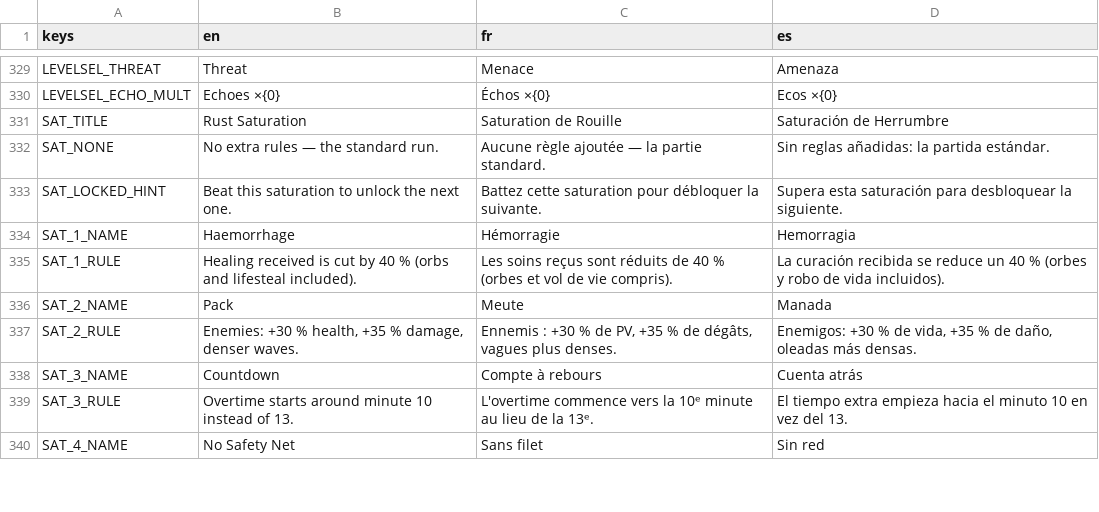
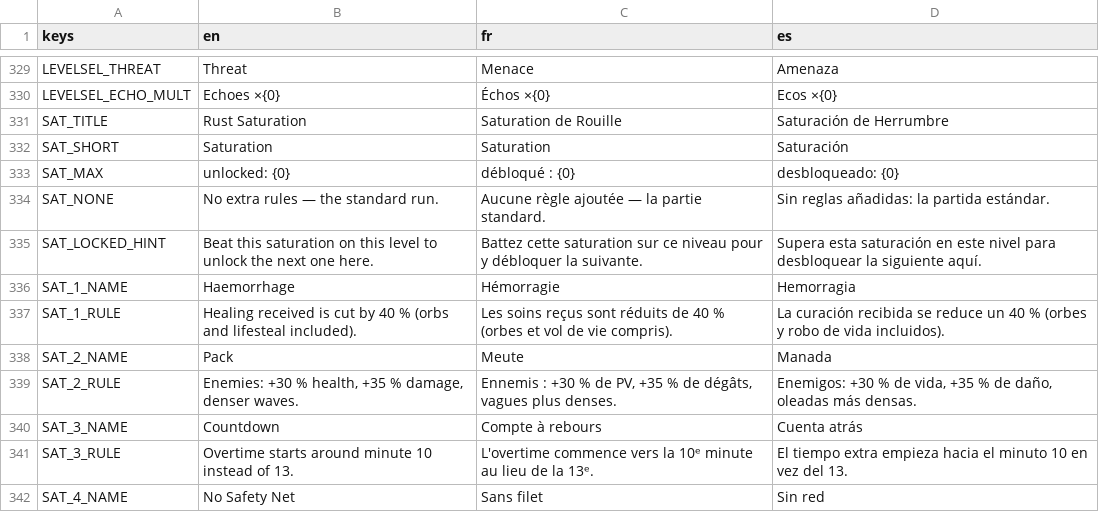
Before and after one commit to drangoht/Chimera-Protocol, a CSV file: localization/ui.csv, drawn as a sheet; only a part is shown, gaps mark what is left out.

```diff
--- a/localization/ui.csv
+++ b/localization/ui.csv
@@ -331,4 +331,6 @@ LEVELSEL_ECHO_MULT,Echoes ×{0},Échos ×{0},Ecos ×{0}
 SAT_TITLE,Rust Saturation,Saturation de Rouille,Saturación de Herrumbre
+SAT_SHORT,Saturation,Saturation,Saturación
+SAT_MAX,unlocked: {0},débloqué : {0},desbloqueado: {0}
 SAT_NONE,No extra rules — the standard run.,Aucune règle ajoutée — la partie standard.,Sin reglas añadidas: la partida estándar.
-SAT_LOCKED_HINT,Beat this saturation to unlock the next one.,Battez cette saturation pour débloquer la suivante.,Supera esta saturación para desbloquear la siguiente.
+SAT_LOCKED_HINT,Beat this saturation on this level to unlock the next one here.,Battez cette saturation sur ce niveau pour y débloquer la suivante.,Supera esta saturación en este nivel para desbloquear la siguiente aquí.
 SAT_1_NAME,Haemorrhage,Hémorragie,Hemorragia
```
Also changed, not shown: 9 other files.
